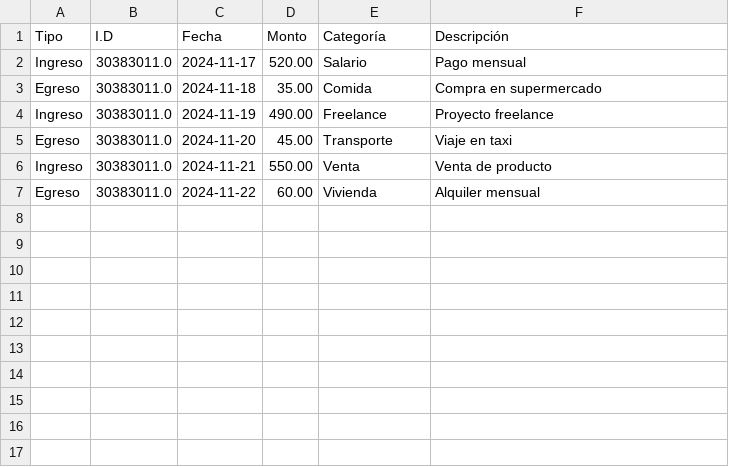
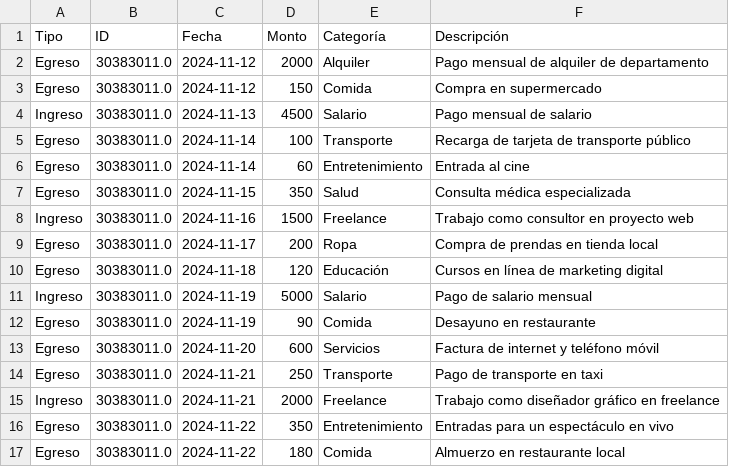
Before and after one commit to LisandroTapia2002/Proyecto-CodeTech, a CSV file: gastos.csv, drawn as a sheet.

```diff
--- a/gastos.csv
+++ b/gastos.csv
@@ -1,7 +1,17 @@
-Tipo,I.D,Fecha,Monto,Categoría,Descripción
-Ingreso,30383011.0,2024-11-17,520.00,Salario,Pago mensual
-Egreso,30383011.0,2024-11-18,35.00,Comida,Compra en supermercado
-Ingreso,30383011.0,2024-11-19,490.00,Freelance,Proyecto freelance
-Egreso,30383011.0,2024-11-20,45.00,Transporte,Viaje en taxi
-Ingreso,30383011.0,2024-11-21,550.00,Venta,Venta de producto
-Egreso,30383011.0,2024-11-22,60.00,Vivienda,Alquiler mensual
+Tipo,ID,Fecha,Monto,Categoría,Descripción
+Egreso,30383011.0,2024-11-12,2000,Alquiler,Pago mensual de alquiler de departamento
+Egreso,30383011.0,2024-11-12,150,Comida,Compra en supermercado
+Ingreso,30383011.0,2024-11-13,4500,Salario,Pago mensual de salario
+Egreso,30383011.0,2024-11-14,100,Transporte,Recarga de tarjeta de transporte público
+Egreso,30383011.0,2024-11-14,60,Entretenimiento,Entrada al cine
+Egreso,30383011.0,2024-11-15,350,Salud,Consulta médica especializada
+Ingreso,30383011.0,2024-11-16,1500,Freelance,Trabajo como consultor en proyecto web
+Egreso,30383011.0,2024-11-17,200,Ropa,Compra de prendas en tienda local
+Egreso,30383011.0,2024-11-18,120,Educación,Cursos en línea de marketing digital
+Ingreso,30383011.0,2024-11-19,5000,Salario,Pago de salario mensual
+Egreso,30383011.0,2024-11-19,90,Comida,Desayuno en restaurante
+Egreso,30383011.0,2024-11-20,600,Servicios,Factura de internet y teléfono móvil
+Egreso,30383011.0,2024-11-21,250,Transporte,Pago de transporte en taxi
+Ingreso,30383011.0,2024-11-21,2000,Freelance,Trabajo como diseñador gráfico en freelance
+Egreso,30383011.0,2024-11-22,350,Entretenimiento,Entradas para un espectáculo en vivo
+Egreso,30383011.0,2024-11-22,180,Comida,Almuerzo en restaurante local
```
Also changed, not shown: 1 other file.
